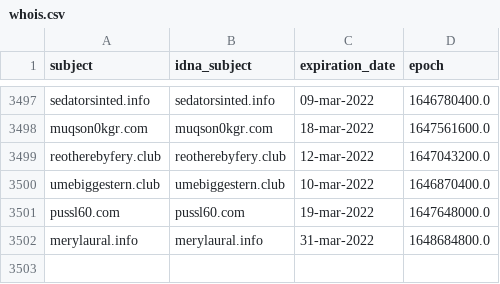
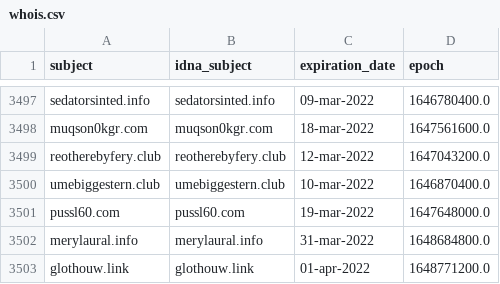
Before and after one commit to Ultimate-Hosts-Blacklist/smed79_blacklist, a CSV file: .pyfunceble/whois.csv, drawn as a sheet; only a part is shown, gaps mark what is left out.

```diff
--- a/.pyfunceble/whois.csv
+++ b/.pyfunceble/whois.csv
@@ -3502 +3502,2 @@ pussl60.com,pussl60.com,19-mar-2022,1647648000.0
 merylaural.info,merylaural.info,31-mar-2022,1648684800.0
+glothouw.link,glothouw.link,01-apr-2022,1648771200.0
```
Also changed, not shown: .pyfunceble/inactive.csv, 9 other files.
